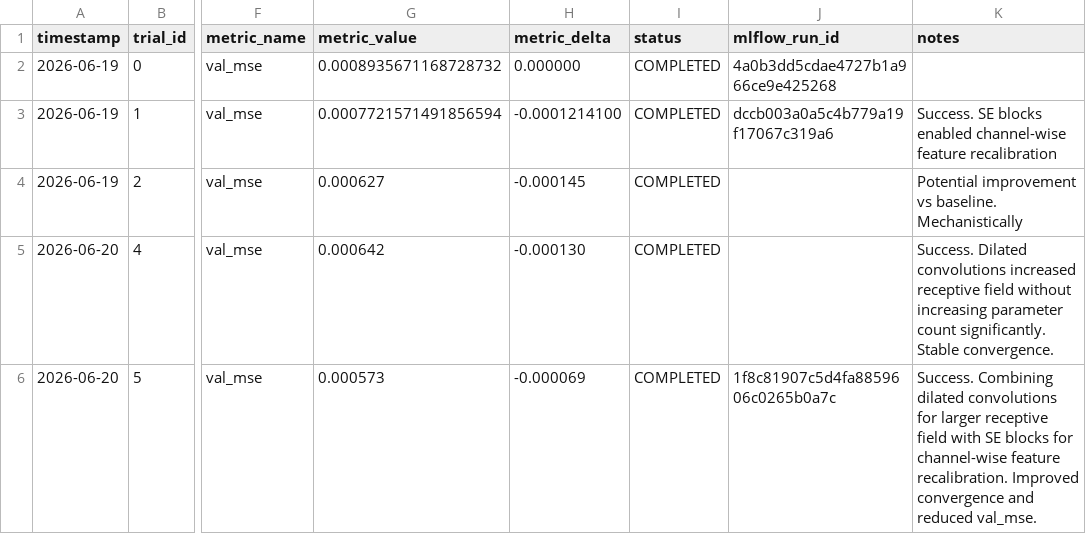
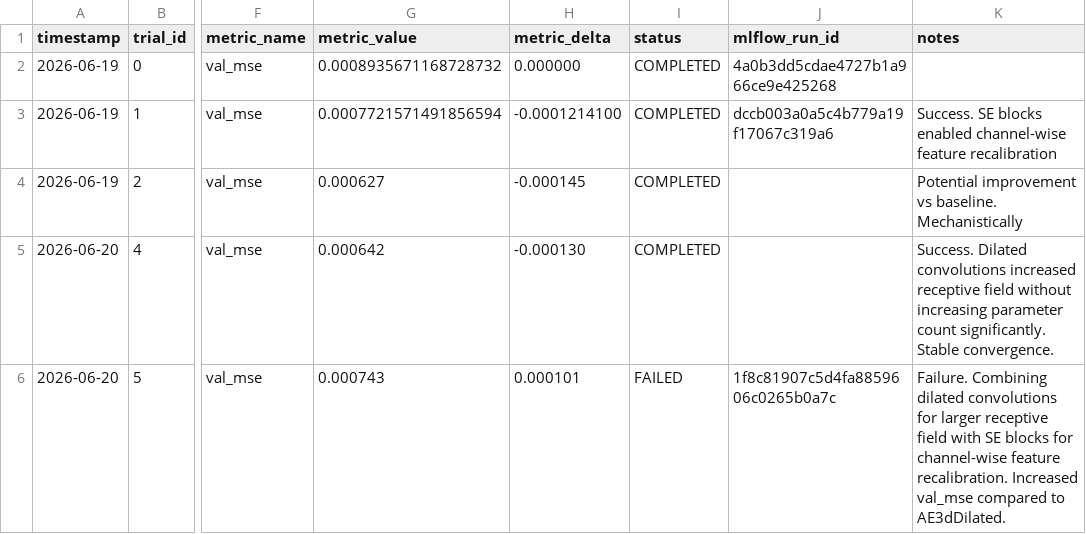
Before and after one commit to Arthur-Peronne/SDSC-IRM, a CSV file: ai_agent/trial_log.csv, drawn as a sheet; only a part is shown, gaps mark what is left out; the diff names each change by its address in the sheet, - before the commit and + after, or states it on an @@ line.

Commit message:
AIagent automatic AE3dDilatedAttention

```diff
--- a/ai_agent/trial_log.csv
+++ b/ai_agent/trial_log.csv
-G6 (metric_value): 0.000573
+G6 (metric_value): 0.000743
-H6 (metric_delta): -0.000069
+H6 (metric_delta): 0.000101
-I6 (status): COMPLETED
+I6 (status): FAILED
-K6 (notes): Success. Combining dilated convolutions for larger receptive field with SE blocks for channel-wise feature recalibration. Improved convergence and reduced val_mse.
+K6 (notes): Failure. Combining dilated convolutions for larger receptive field with SE blocks for channel-wise feature recalibration. Increased val_mse compared to AE3dDilated.
```
